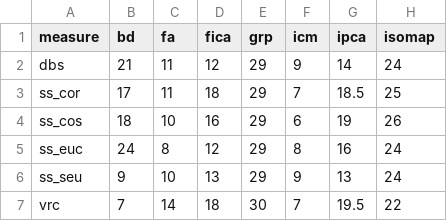
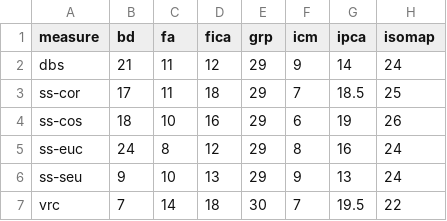
Before and after one commit to ForrestCKoch/scRNA-Dimensionality-Reduction, a CSV file: writeup/spreadsheets/ivm_median_ranks.csv, drawn as a sheet; only a part is shown; the diff names each change by its address in the sheet, - before the commit and + after, or states it on an @@ line.

Commit message:
fix ivm names

```diff
--- a/writeup/spreadsheets/ivm_median_ranks.csv
+++ b/writeup/spreadsheets/ivm_median_ranks.csv
-A3 (measure): ss_cor
+A3 (measure): ss-cor
-A4 (measure): ss_cos
+A4 (measure): ss-cos
-A5 (measure): ss_euc
+A5 (measure): ss-euc
-A6 (measure): ss_seu
+A6 (measure): ss-seu
```
